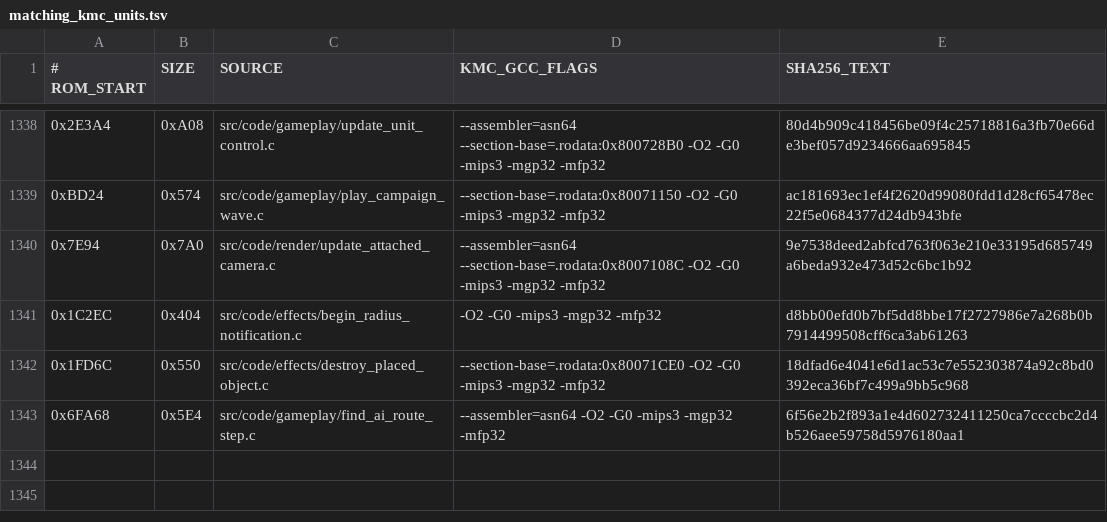
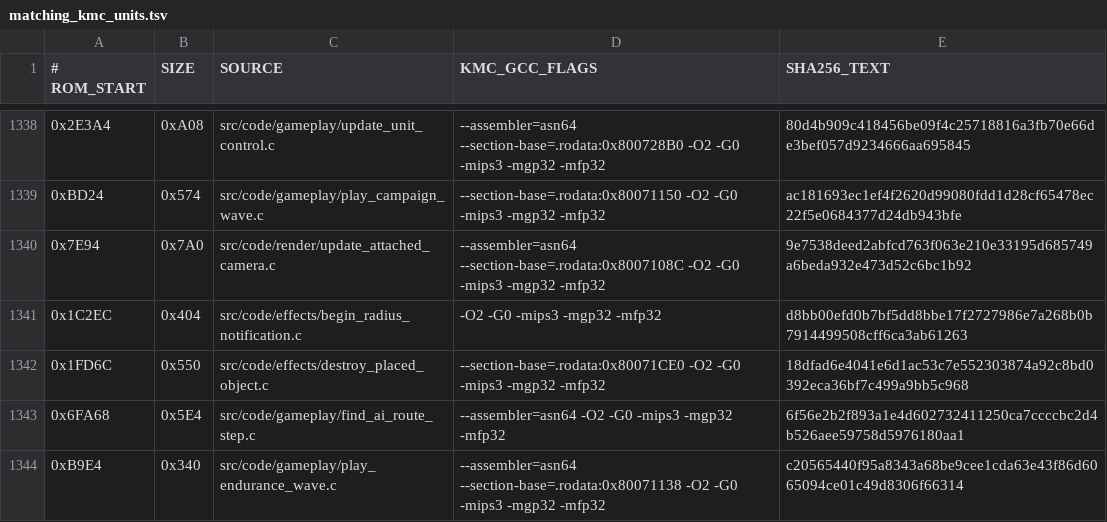
Before and after one commit to TheGh0stShip/BattleTanx, a TSV file: config/us/matching_kmc_units.tsv, drawn as a sheet; only a part is shown, gaps mark what is left out.

Commit message:
Decompile endurance wave progression

```diff
--- a/config/us/matching_kmc_units.tsv
+++ b/config/us/matching_kmc_units.tsv
@@ -1343 +1343,2 @@
 0x6FA68	0x5E4	src/code/gameplay/find_ai_route_step.c	--assembler=asn64 -O2 -G0 -mips3 -mgp32 -mfp32	6f56e2b2f893a1e4d602732411250ca7ccccbc2d4b526aee59758d5976180aa1
+0xB9E4	0x340	src/code/gameplay/play_endurance_wave.c	--assembler=asn64 --section-base=.rodata:0x80071138 -O2 -G0 -mips3 -mgp32 -mfp32	c20565440f95a8343a68be9cee1cda63e43f86d6065094ce01c49d8306f66314
```
Also changed, not shown: 7 other files.
